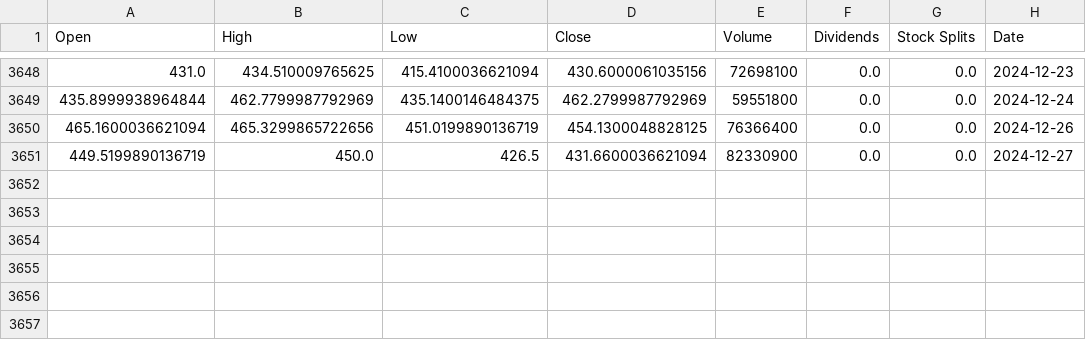
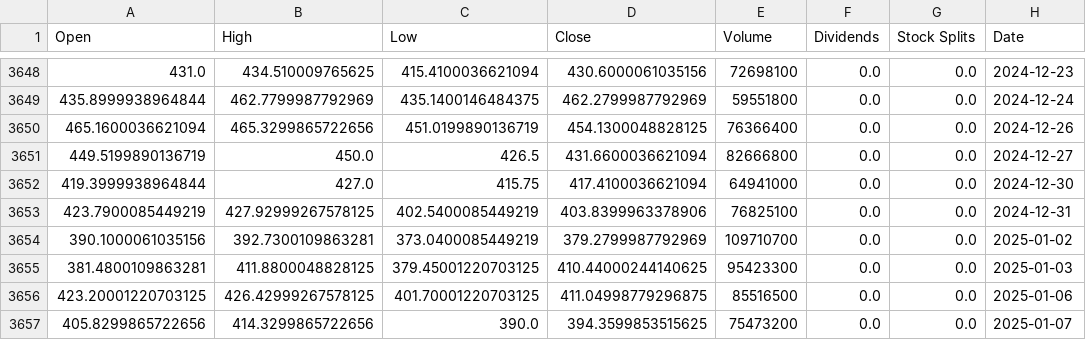
Before and after one commit to JayYang220/MarketAnalysis_Transformer, a CSV file: Main/data/TSLA.csv, drawn as a sheet; only a part is shown, gaps mark what is left out.

```diff
--- a/Main/data/TSLA.csv
+++ b/Main/data/TSLA.csv
@@ -3650,2 +3650,8 @@ Open,High,Low,Close,Volume,Dividends,Stock Splits,Date
 465.1600036621094,465.3299865722656,451.0199890136719,454.1300048828125,76366400,0.0,0.0,2024-12-26
-449.5199890136719,450.0,426.5,431.6600036621094,82330900,0.0,0.0,2024-12-27
+449.5199890136719,450.0,426.5,431.6600036621094,82666800,0.0,0.0,2024-12-27
+419.3999938964844,427.0,415.75,417.4100036621094,64941000,0.0,0.0,2024-12-30
+423.7900085449219,427.92999267578125,402.5400085449219,403.8399963378906,76825100,0.0,0.0,2024-12-31
+390.1000061035156,392.7300109863281,373.0400085449219,379.2799987792969,109710700,0.0,0.0,2025-01-02
+381.4800109863281,411.8800048828125,379.45001220703125,410.44000244140625,95423300,0.0,0.0,2025-01-03
+423.20001220703125,426.42999267578125,401.70001220703125,411.04998779296875,85516500,0.0,0.0,2025-01-06
+405.8299865722656,414.3299865722656,390.0,394.3599853515625,75473200,0.0,0.0,2025-01-07
```
Also changed, not shown: Main/data/ASML.csv, Main/data/BTC-USD.csv, 38 other files.
